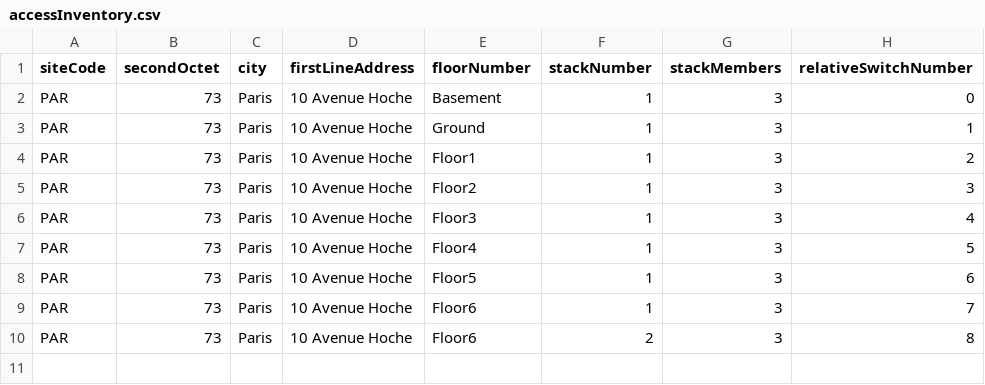
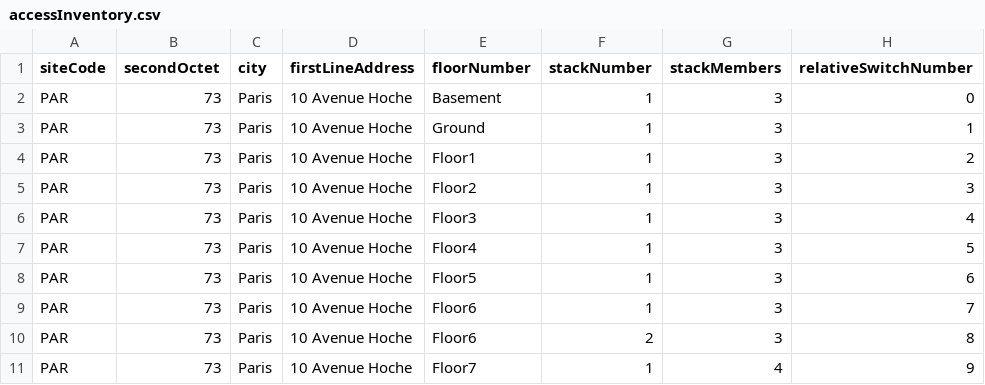
Before and after one commit to synths2/templateBuilder, a CSV file: inventory/accessInventory.csv, drawn as a sheet; the diff names each change by its address in the sheet, - before the commit and + after, or states it on an @@ line.

Commit message:
added loop for port channel and downlink interfaces. Sorted dictionary so floor numbers are as per the spreadsheet.

```diff
--- a/inventory/accessInventory.csv
+++ b/inventory/accessInventory.csv
+row 11: PAR | 73 | Paris | 10 Avenue Hoche | Floor7 | 1 | 4 | 9
```
Also changed, not shown: 2 other files.
